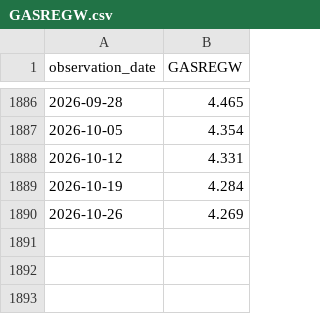
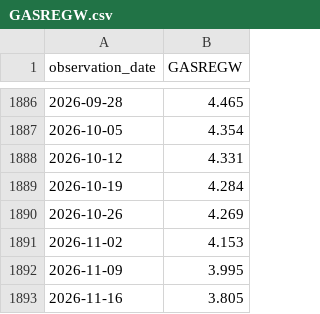
Before and after one commit to sihabalam67/zsi-header, a CSV file: channel/data/GASREGW.csv, drawn as a sheet; only a part is shown, gaps mark what is left out; the diff names each change by its address in the sheet, - before the commit and + after, or states it on an @@ line.

```diff
--- a/channel/data/GASREGW.csv
+++ b/channel/data/GASREGW.csv
+row 1891: 2026-11-02 | 4.153
+row 1892: 2026-11-09 | 3.995
+row 1893: 2026-11-16 | 3.805
```
Also changed, not shown: channel/data/APU0000702111.csv, channel/data/APU0000703112.csv, 21 other files.
